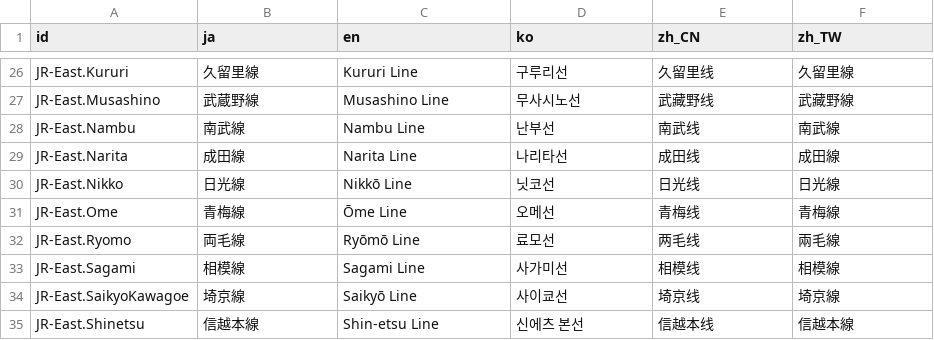
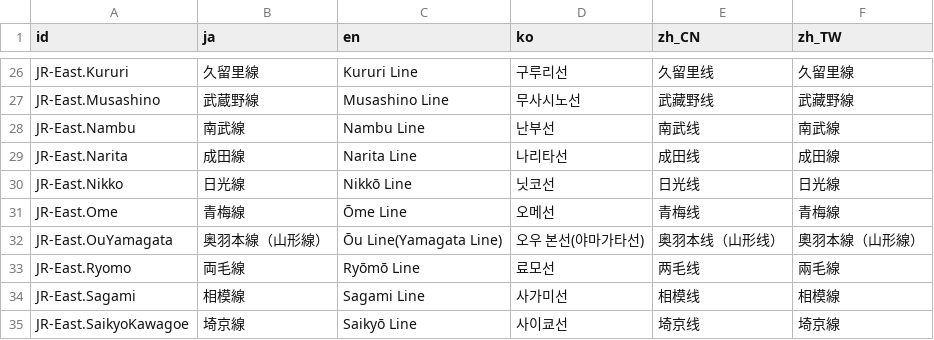
Before and after one commit to friuli-jokyo/python-odpt2jre, a CSV file: odpt2jre/intermediate_components/table/LineName.csv, drawn as a sheet; only a part is shown, gaps mark what is left out; the shorter side is filled out with more unchanged rows.

```diff
--- a/odpt2jre/intermediate_components/table/LineName.csv
+++ b/odpt2jre/intermediate_components/table/LineName.csv
@@ -31,2 +31,3 @@
 "JR-East.Ome","青梅線","Ōme Line","오메선","青梅线","青梅線"
+"JR-East.OuYamagata","奥羽本線（山形線）","Ōu Line(Yamagata Line)","오우 본선(야마가타선)","奥羽本线（山形线）","奧羽本線（山形線）"
 "JR-East.Ryomo","両毛線","Ryōmō Line","료모선","两毛线","兩毛線"
```
Also changed, not shown: odpt2jre/intermediate_components/table/CauseName.csv, odpt2jre/intermediate_components/table/CauseName_alias.csv, 1 other file.
